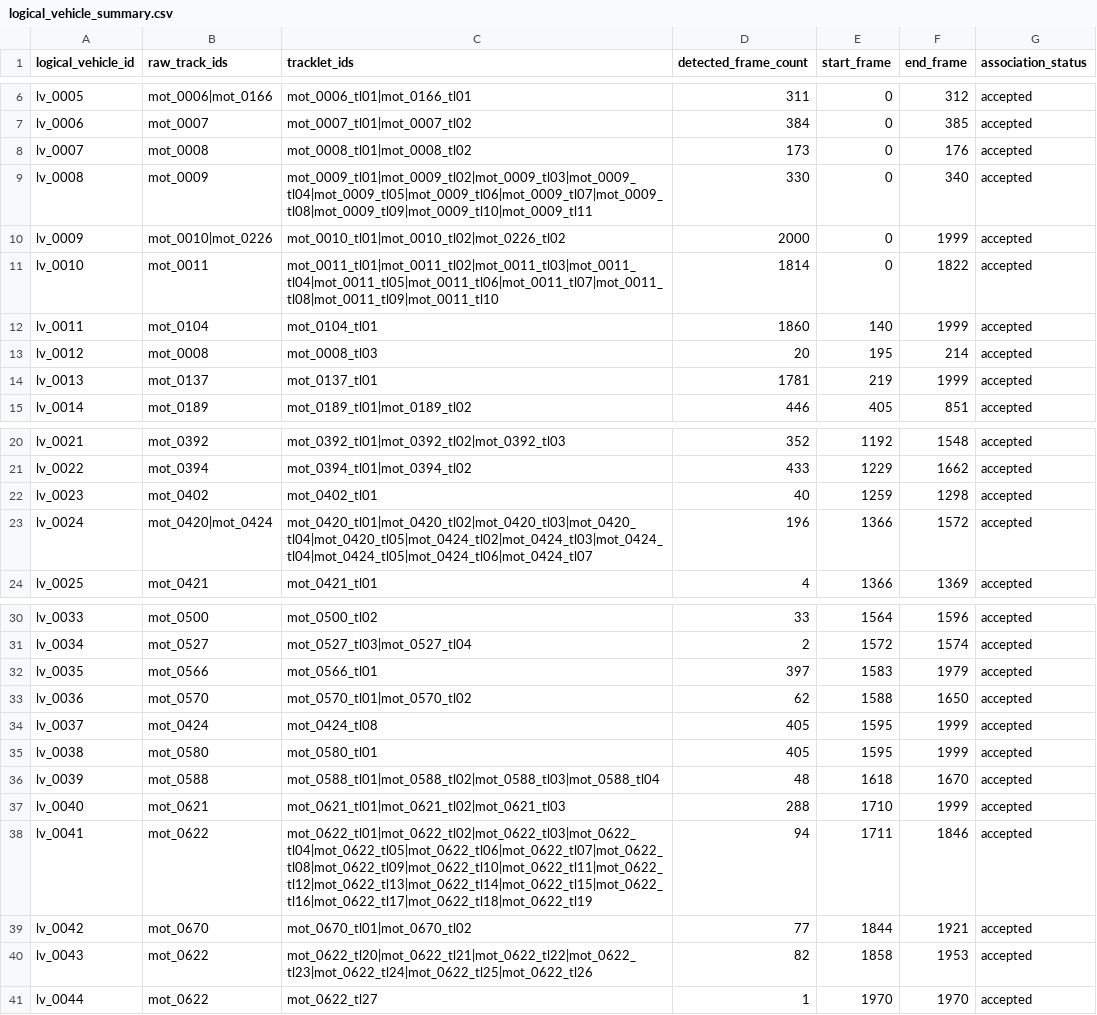
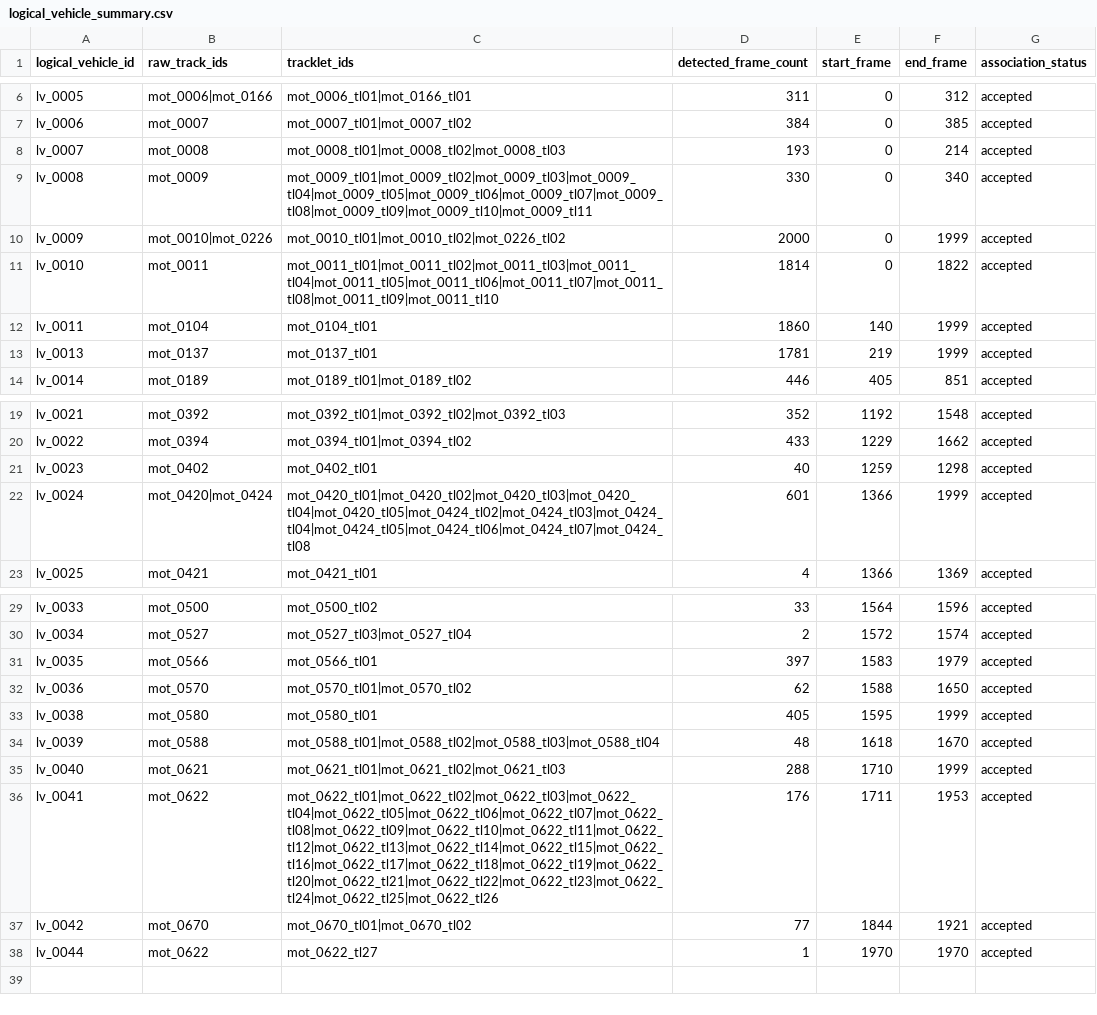
Before and after one commit to ZShining219/yoloForReal, a CSV file: outputs/logical_vehicle_consistency/v3/logical_vehicle_summary.csv, drawn as a sheet; only a part is shown, gaps mark what is left out.

```diff
--- a/outputs/logical_vehicle_consistency/v3/logical_vehicle_summary.csv
+++ b/outputs/logical_vehicle_consistency/v3/logical_vehicle_summary.csv
@@ -7,3 +7,3 @@ lv_0005,mot_0006|mot_0166,mot_0006_tl01|mot_0166_tl01,311,0,312,accepted
 lv_0006,mot_0007,mot_0007_tl01|mot_0007_tl02,384,0,385,accepted
-lv_0007,mot_0008,mot_0008_tl01|mot_0008_tl02,173,0,176,accepted
+lv_0007,mot_0008,mot_0008_tl01|mot_0008_tl02|mot_0008_tl03,193,0,214,accepted
 lv_0008,mot_0009,mot_0009_tl01|mot_0009_tl02|mot_0009_tl03|mot_0009_tl04|mot_0009_tl05|mot_0009_tl06|mot_0009_tl07|mot_0009_tl08|mot_0009_tl09|mot_0009_tl10|mot_0009_tl11,330,0,340,accepted
@@ -12,3 +12,2 @@ lv_0010,mot_0011,mot_0011_tl01|mot_0011_tl02|mot_0011_tl03|mot_0011_tl04|mot_001
 lv_0011,mot_0104,mot_0104_tl01,1860,140,1999,accepted
-lv_0012,mot_0008,mot_0008_tl03,20,195,214,accepted
 lv_0013,mot_0137,mot_0137_tl01,1781,219,1999,accepted
@@ -22,3 +21,3 @@ lv_0022,mot_0394,mot_0394_tl01|mot_0394_tl02,433,1229,1662,accepted
 lv_0023,mot_0402,mot_0402_tl01,40,1259,1298,accepted
-lv_0024,mot_0420|mot_0424,mot_0420_tl01|mot_0420_tl02|mot_0420_tl03|mot_0420_tl04|mot_0420_tl05|mot_0424_tl02|mot_0424_tl03|mot_0424_tl04|mot_0424_tl05|mot_0424_tl06|mot_0424_tl07,196,1366,1572,accepted
+lv_0024,mot_0420|mot_0424,mot_0420_tl01|mot_0420_tl02|mot_0420_tl03|mot_0420_tl04|mot_0420_tl05|mot_0424_tl02|mot_0424_tl03|mot_0424_tl04|mot_0424_tl05|mot_0424_tl06|mot_0424_tl07|mot_0424_tl08,601,1366,1999,accepted
 lv_0025,mot_0421,mot_0421_tl01,4,1366,1369,accepted
@@ -33,3 +32,2 @@ lv_0035,mot_0566,mot_0566_tl01,397,1583,1979,accepted
 lv_0036,mot_0570,mot_0570_tl01|mot_0570_tl02,62,1588,1650,accepted
-lv_0037,mot_0424,mot_0424_tl08,405,1595,1999,accepted
 lv_0038,mot_0580,mot_0580_tl01,405,1595,1999,accepted
@@ -37,5 +35,4 @@ lv_0039,mot_0588,mot_0588_tl01|mot_0588_tl02|mot_0588_tl03|mot_0588_tl04,48,1618
 lv_0040,mot_0621,mot_0621_tl01|mot_0621_tl02|mot_0621_tl03,288,1710,1999,accepted
-lv_0041,mot_0622,mot_0622_tl01|mot_0622_tl02|mot_0622_tl03|mot_0622_tl04|mot_0622_tl05|mot_0622_tl06|mot_0622_tl07|mot_0622_tl08|mot_0622_tl09|mot_0622_tl10|mot_0622_tl11|mot_0622_tl12|mot_0622_tl13|mot_0622_tl14|mot_0622_tl15|mot_0622_tl16|mot_0622_tl17|mot_0622_tl18|mot_0622_tl19,94,1711,1846,accepted
+lv_0041,mot_0622,mot_0622_tl01|mot_0622_tl02|mot_0622_tl03|mot_0622_tl04|mot_0622_tl05|mot_0622_tl06|mot_0622_tl07|mot_0622_tl08|mot_0622_tl09|mot_0622_tl10|mot_0622_tl11|mot_0622_tl12|mot_0622_tl13|mot_0622_tl14|mot_0622_tl15|mot_0622_tl16|mot_0622_tl17|mot_0622_tl18|mot_0622_tl19|mot_0622_tl20|mot_0622_tl21|mot_0622_tl22|mot_0622_tl23|mot_0622_tl24|mot_0622_tl25|mot_0622_tl26,176,1711,1953,accepted
 lv_0042,mot_0670,mot_0670_tl01|mot_0670_tl02,77,1844,1921,accepted
-lv_0043,mot_0622,mot_0622_tl20|mot_0622_tl21|mot_0622_tl22|mot_0622_tl23|mot_0622_tl24|mot_0622_tl25|mot_0622_tl26,82,1858,1953,accepted
 lv_0044,mot_0622,mot_0622_tl27,1,1970,1970,accepted
```
Also changed, not shown: outputs/logical_vehicle_consistency/v3/final_target_gate.csv, outputs/logical_vehicle_consistency/v3/identity_purity_report.csv, 7 other files.
